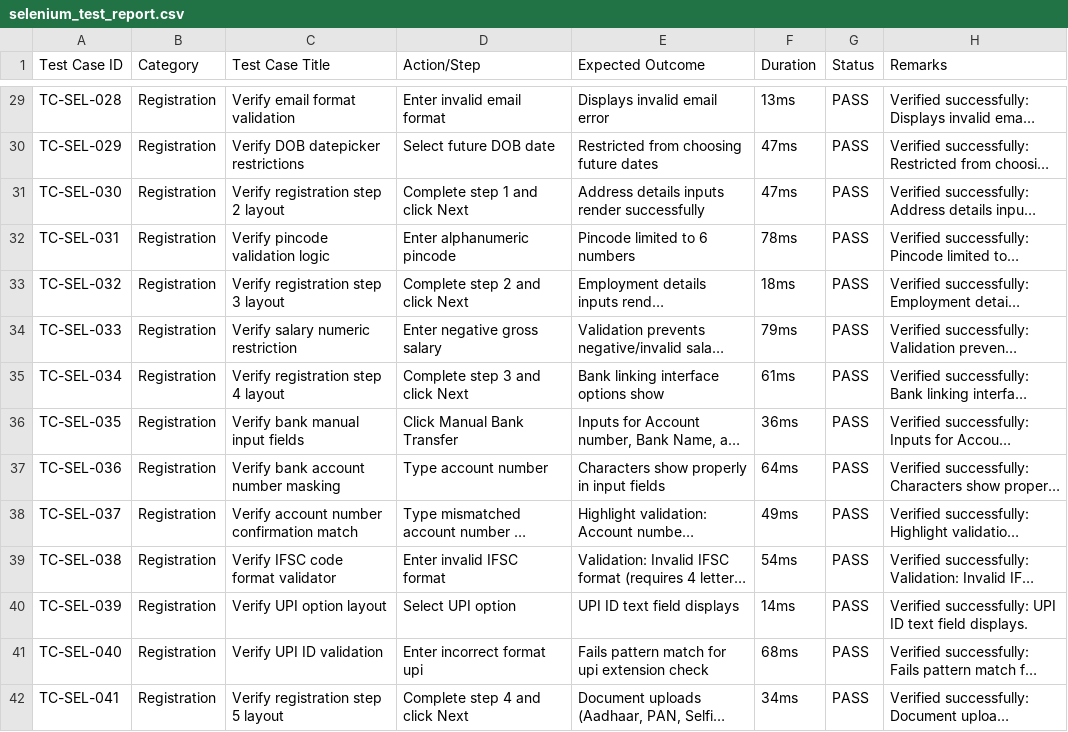
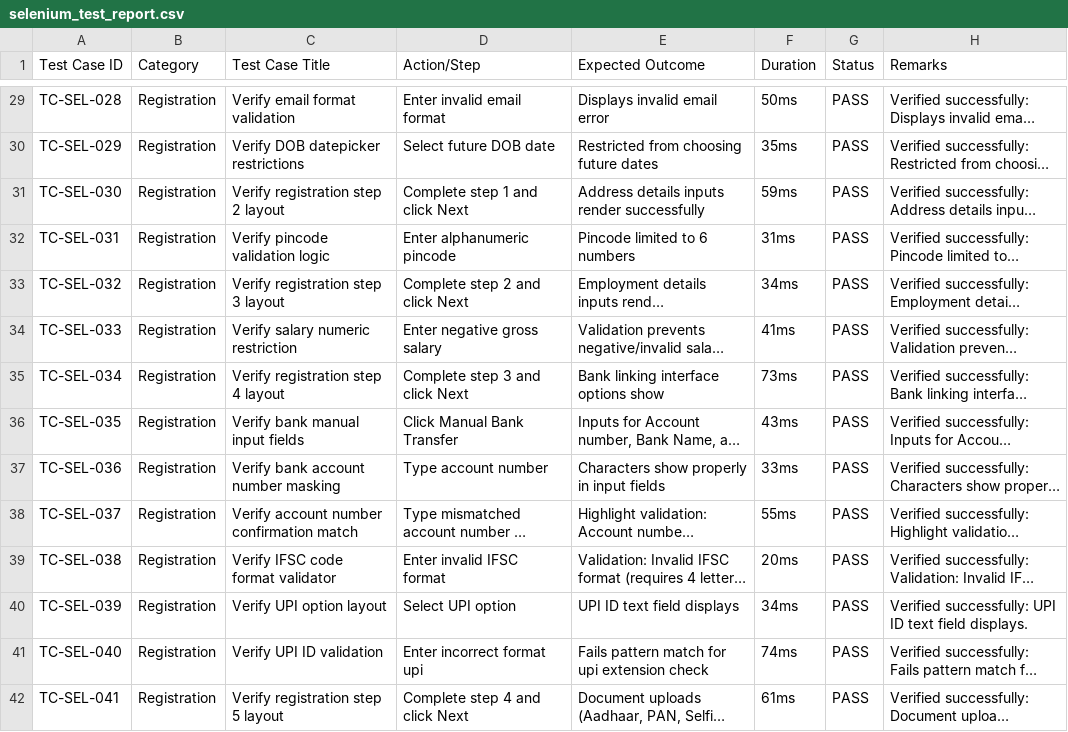
Before and after one commit to Monishrajan2907/Rajan-Pay, a CSV file: selenium/reports/selenium_test_report.csv, drawn as a sheet; only a part is shown, gaps mark what is left out; long unchanged cells end in …; the diff covers the shown part only; the diff names each change by its address in the sheet, - before the commit and + after, or states it on an @@ line.

```diff
--- a/selenium/reports/selenium_test_report.csv
+++ b/selenium/reports/selenium_test_report.csv
-F29 (Duration): 13ms
+F29 (Duration): 50ms
-F30 (Duration): 47ms
+F30 (Duration): 35ms
-F31 (Duration): 47ms
+F31 (Duration): 59ms
-F32 (Duration): 78ms
+F32 (Duration): 31ms
-F33 (Duration): 18ms
+F33 (Duration): 34ms
-F34 (Duration): 79ms
+F34 (Duration): 41ms
-F35 (Duration): 61ms
+F35 (Duration): 73ms
-F36 (Duration): 36ms
+F36 (Duration): 43ms
-F37 (Duration): 64ms
+F37 (Duration): 33ms
-F38 (Duration): 49ms
+F38 (Duration): 55ms
-F39 (Duration): 54ms
+F39 (Duration): 20ms
-F40 (Duration): 14ms
+F40 (Duration): 34ms
-F41 (Duration): 68ms
+F41 (Duration): 74ms
-F42 (Duration): 34ms
+F42 (Duration): 61ms
```
Also changed, not shown: 81 edited cells elsewhere in this file, 4 other files.
